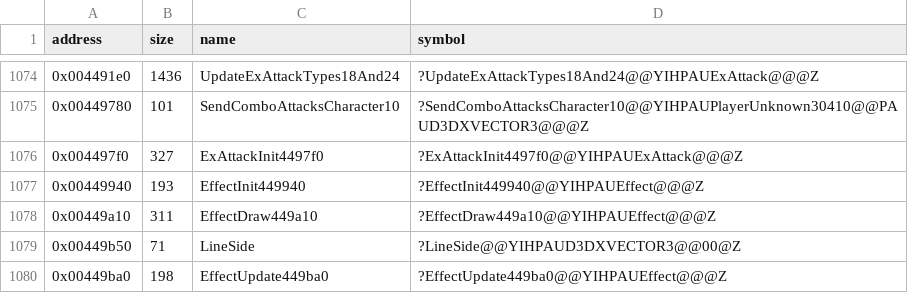
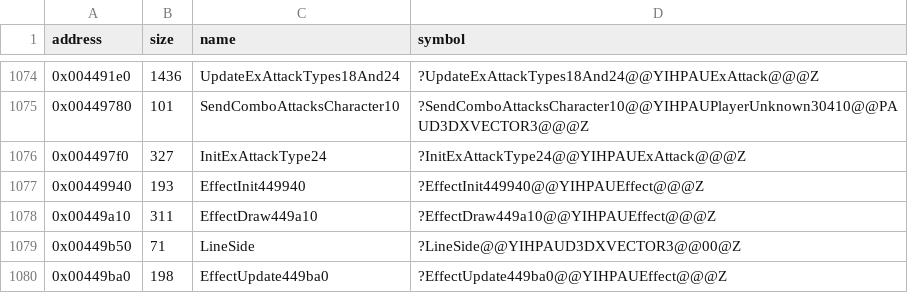
Before and after one commit to Cirno-Labs/th09, a CSV file: config/symbols.csv, drawn as a sheet; only a part is shown, gaps mark what is left out.

Commit message:
Name InitExAttackType24
0x004497f0: table 0x004a0f78, init slot +0x0, entries 24.

```diff
--- a/config/symbols.csv
+++ b/config/symbols.csv
@@ -1075,3 +1075,3 @@ address,size,name,symbol
 0x00449780,101,SendComboAttacksCharacter10,?SendComboAttacksCharacter10@@YIHPAUPlayerUnknown30410@@PAUD3DXVECTOR3@@@Z
-0x004497f0,327,ExAttackInit4497f0,?ExAttackInit4497f0@@YIHPAUExAttack@@@Z
+0x004497f0,327,InitExAttackType24,?InitExAttackType24@@YIHPAUExAttack@@@Z
 0x00449940,193,EffectInit449940,?EffectInit449940@@YIHPAUEffect@@@Z
```
Also changed, not shown: 2 other files.
